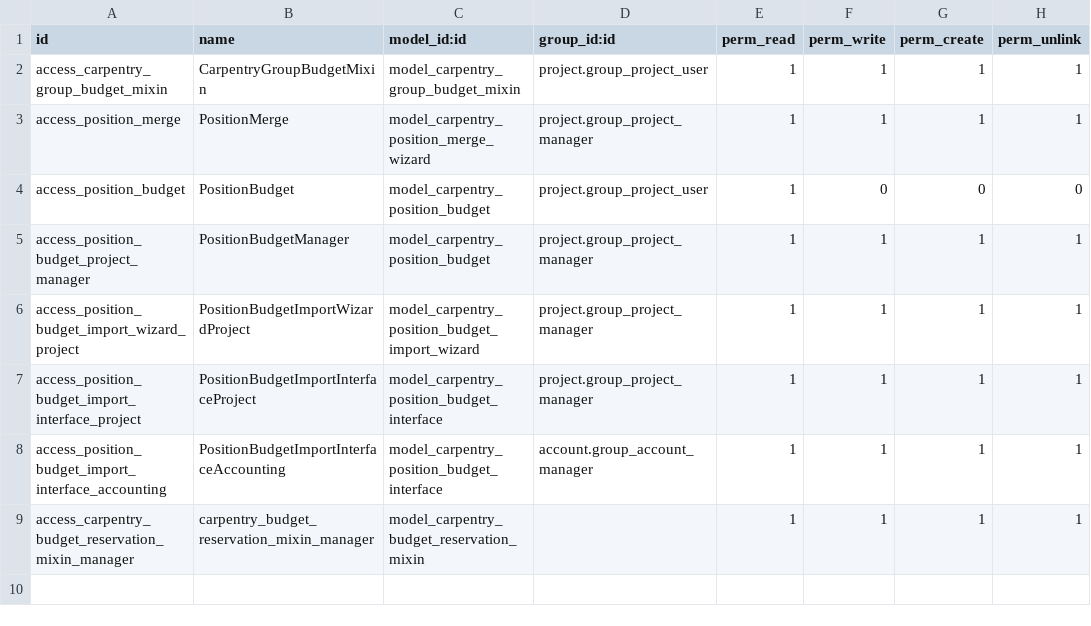
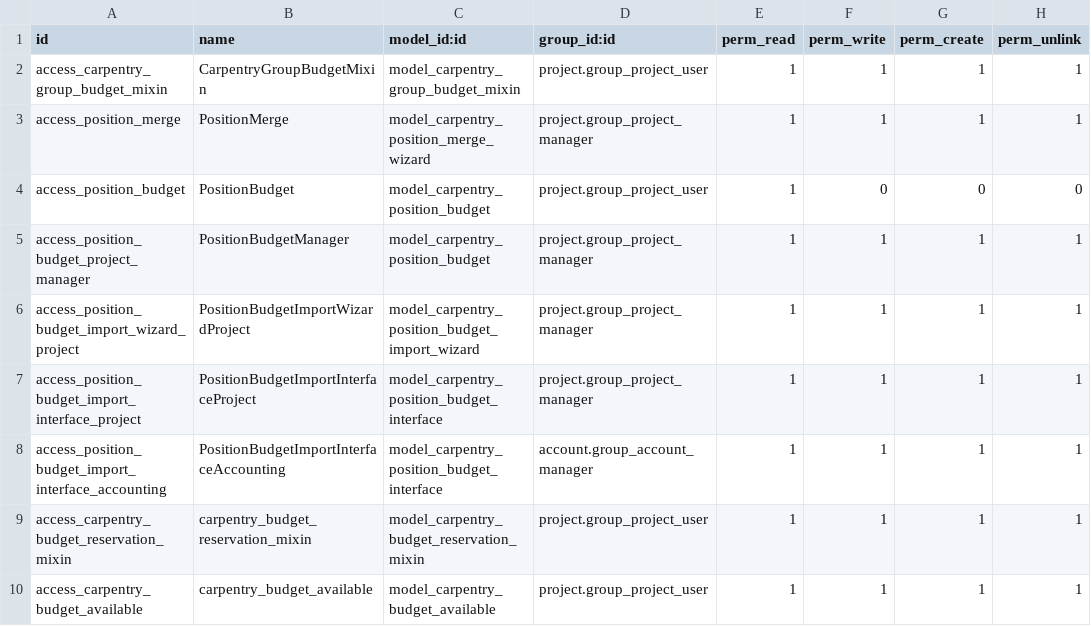
Before and after one commit to Peru-odoo/odoo-community-carpentry, a CSV file: carpentry_position_budget/security/ir.model.access.csv, drawn as a sheet.

Commit message:
[IMP] New "Available budget" report

```diff
--- a/carpentry_position_budget/security/ir.model.access.csv
+++ b/carpentry_position_budget/security/ir.model.access.csv
@@ -8,2 +8,3 @@ access_position_budget_import_interface_project,PositionBudgetImportInterfacePro
 access_position_budget_import_interface_accounting,PositionBudgetImportInterfaceAccounting,model_carpentry_position_budget_interface,account.group_account_manager,1,1,1,1
-access_carpentry_budget_reservation_mixin_manager,carpentry_budget_reservation_mixin_manager,model_carpentry_budget_reservation_mixin,,1,1,1,1
+access_carpentry_budget_reservation_mixin,carpentry_budget_reservation_mixin,model_carpentry_budget_reservation_mixin,project.group_project_user,1,1,1,1
+access_carpentry_budget_available,carpentry_budget_available,model_carpentry_budget_available,project.group_project_user,1,1,1,1
```
Also changed, not shown: 11 other files.
